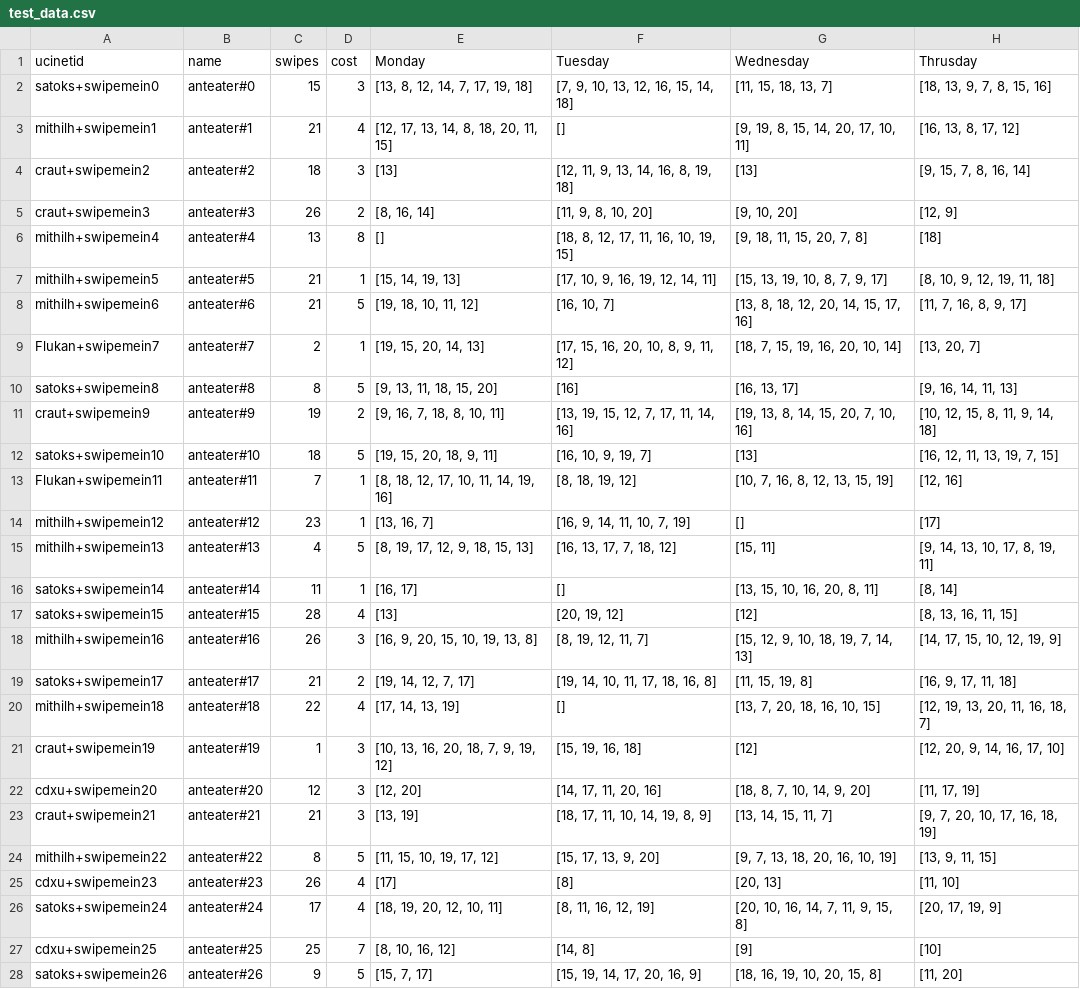
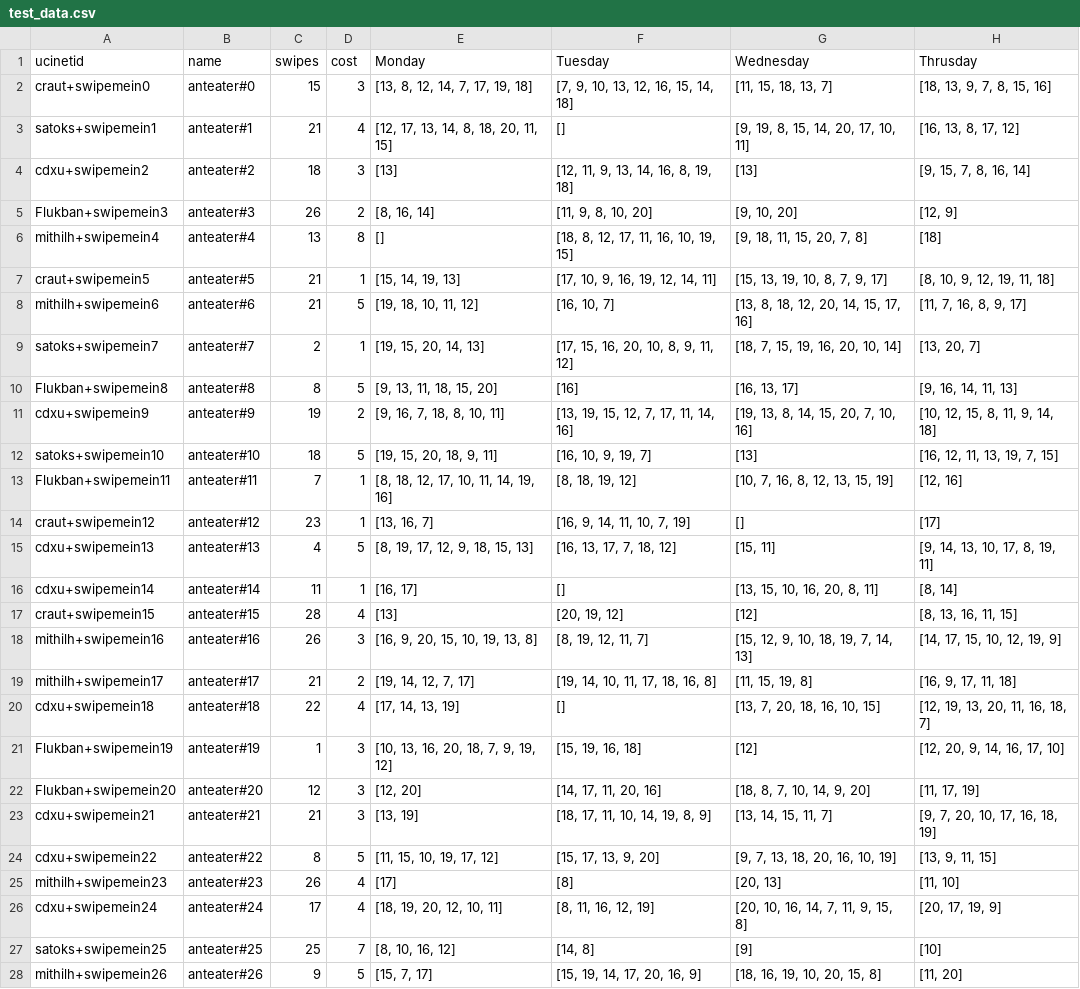
Before and after one commit to cvraut/swipemeinfam, a CSV file: test_data.csv, drawn as a sheet; only a part is shown; the diff covers the shown part only; the diff names each change by its address in the sheet, - before the commit and + after, or states it on an @@ line.

```diff
--- a/test_data.csv
+++ b/test_data.csv
-A2 (ucinetid): satoks+swipemein0
+A2 (ucinetid): craut+swipemein0
-A3 (ucinetid): mithilh+swipemein1
+A3 (ucinetid): satoks+swipemein1
-A4 (ucinetid): craut+swipemein2
+A4 (ucinetid): cdxu+swipemein2
-A5 (ucinetid): craut+swipemein3
+A5 (ucinetid): Flukban+swipemein3
-A7 (ucinetid): mithilh+swipemein5
+A7 (ucinetid): craut+swipemein5
-A9 (ucinetid): Flukan+swipemein7
+A9 (ucinetid): satoks+swipemein7
-A10 (ucinetid): satoks+swipemein8
+A10 (ucinetid): Flukban+swipemein8
-A11 (ucinetid): craut+swipemein9
+A11 (ucinetid): cdxu+swipemein9
-A13 (ucinetid): Flukan+swipemein11
+A13 (ucinetid): Flukban+swipemein11
-A14 (ucinetid): mithilh+swipemein12
+A14 (ucinetid): craut+swipemein12
-A15 (ucinetid): mithilh+swipemein13
+A15 (ucinetid): cdxu+swipemein13
-A16 (ucinetid): satoks+swipemein14
+A16 (ucinetid): cdxu+swipemein14
-A17 (ucinetid): satoks+swipemein15
+A17 (ucinetid): craut+swipemein15
-A19 (ucinetid): satoks+swipemein17
+A19 (ucinetid): mithilh+swipemein17
-A20 (ucinetid): mithilh+swipemein18
+A20 (ucinetid): cdxu+swipemein18
-A21 (ucinetid): craut+swipemein19
+A21 (ucinetid): Flukban+swipemein19
-A22 (ucinetid): cdxu+swipemein20
+A22 (ucinetid): Flukban+swipemein20
-A23 (ucinetid): craut+swipemein21
+A23 (ucinetid): cdxu+swipemein21
-A24 (ucinetid): mithilh+swipemein22
+A24 (ucinetid): cdxu+swipemein22
-A25 (ucinetid): cdxu+swipemein23
+A25 (ucinetid): mithilh+swipemein23
-A26 (ucinetid): satoks+swipemein24
+A26 (ucinetid): cdxu+swipemein24
-A27 (ucinetid): cdxu+swipemein25
+A27 (ucinetid): satoks+swipemein25
-A28 (ucinetid): satoks+swipemein26
+A28 (ucinetid): mithilh+swipemein26
```
Also changed, not shown: 66 edited cells elsewhere in this file, 2 other files.
